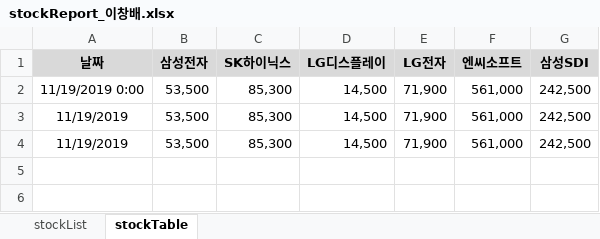
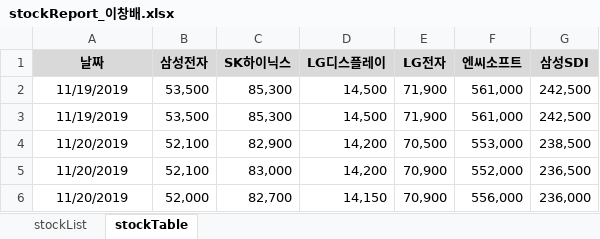
Before and after one commit to epkimtaiho/EpkDemo, an Excel workbook: Data/output/stockReport_이창배.xlsx, sheet stockTable, drawn as a sheet; values as stored, in another font and other column widths than the file's, no borders; removed rows and columns are numbered as before the commit, all else as after; the diff names each change by its address in the sheet, - before the commit and + after, or states it on an @@ line.

```diff
--- a/Data/output/stockReport_이창배.xlsx (sheet stockTable)
+++ b/Data/output/stockReport_이창배.xlsx (sheet stockTable)
-row 2: 11/19/2019 0:00 | 53,500 | 85,300 | 14,500 | 71,900 | 561,000 | 242,500
+row 4: 11/20/2019 | 52,100 | 82,900 | 14,200 | 70,500 | 553,000 | 238,500
+row 5: 11/20/2019 | 52,100 | 83,000 | 14,200 | 70,900 | 552,000 | 236,500
+row 6: 11/20/2019 | 52,000 | 82,700 | 14,150 | 70,900 | 556,000 | 236,000
```
Also changed, not shown: Data/mailList.xlsx, Data/output/stockReport_김은표.xlsx, 4 other files.
